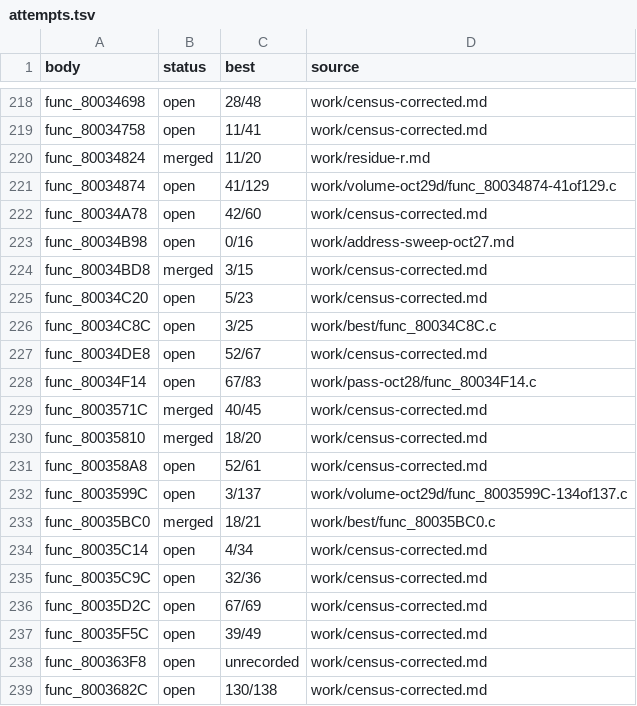
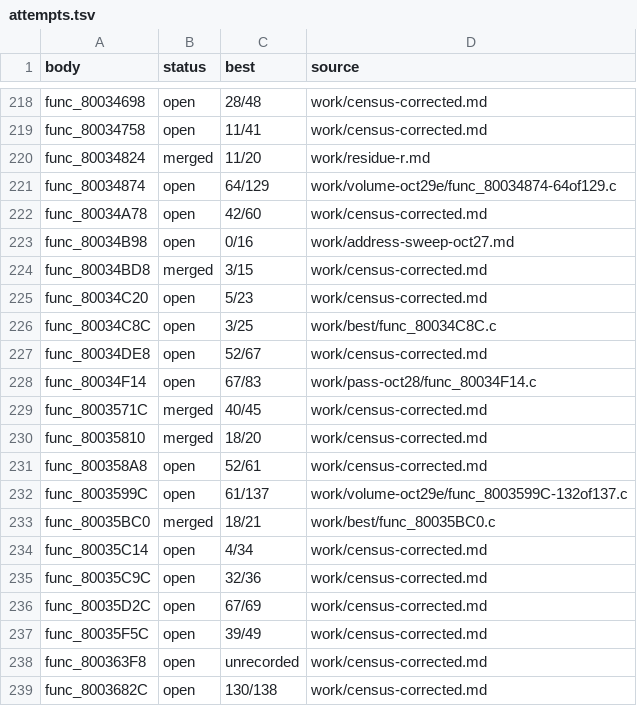
Before and after one commit to andrewnakas/thrasher-skate-decomp, a TSV file: work/attempts.tsv, drawn as a sheet; only a part is shown, gaps mark what is left out.

Commit message:
records: oct29e — walker 64/129, table init frame closed 132/137

```diff
--- a/work/attempts.tsv
+++ b/work/attempts.tsv
@@ -220,3 +220,3 @@ func_80034758	open	11/41	work/census-corrected.md
 func_80034824	merged	11/20	work/residue-r.md
-func_80034874	open	41/129	work/volume-oct29d/func_80034874-41of129.c
+func_80034874	open	64/129	work/volume-oct29e/func_80034874-64of129.c
 func_80034A78	open	42/60	work/census-corrected.md
@@ -231,3 +231,3 @@ func_80035810	merged	18/20	work/census-corrected.md
 func_800358A8	open	52/61	work/census-corrected.md
-func_8003599C	open	3/137	work/volume-oct29d/func_8003599C-134of137.c
+func_8003599C	open	61/137	work/volume-oct29e/func_8003599C-132of137.c
 func_80035BC0	merged	18/21	work/best/func_80035BC0.c
```
Also changed, not shown: 3 other files.
